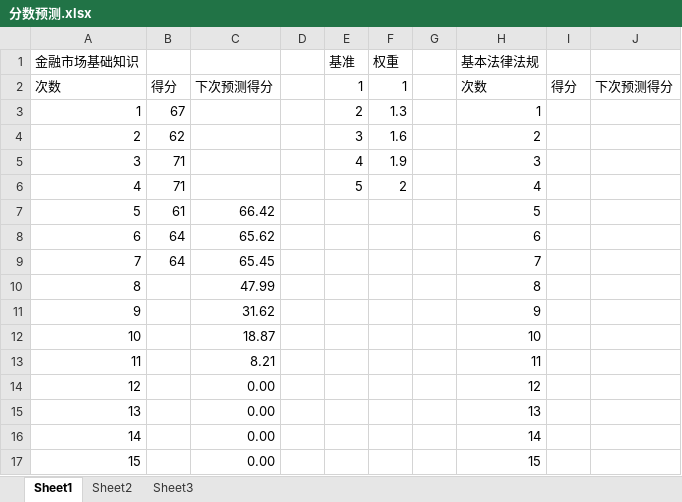
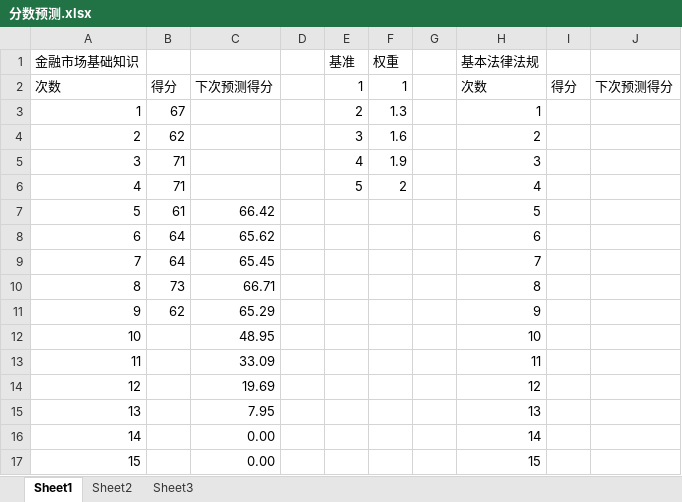
Before and after one commit to zongzhec/SAC-Learning-Notes, an Excel workbook: 分数预测.xlsx, sheet Sheet1, drawn as a sheet; values as stored, in another font and other column widths than the file's, no borders; charts and pictures and table styles not drawn; the diff names each change by its address in the sheet, - before the commit and + after, or states it on an @@ line.

```diff
--- a/分数预测.xlsx (sheet Sheet1)
+++ b/分数预测.xlsx (sheet Sheet1)
-B10: (empty)
+B10: 73
-C10: 47.99
+C10: 66.71
-B11: (empty)
+B11: 62
-C11: 31.62
+C11: 65.29
-C12: 18.87
+C12: 48.95
-C13: 8.21
+C13: 33.09
-C14: 0.00
+C14: 19.69
-C15: 0.00
+C15: 7.95
```
Also changed, not shown: charts or pictures, 3 other files.
